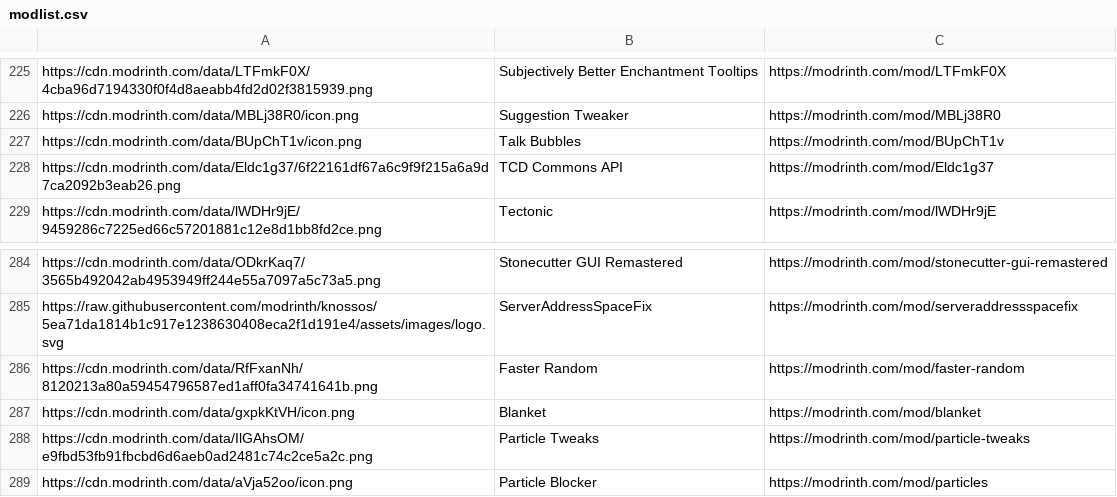
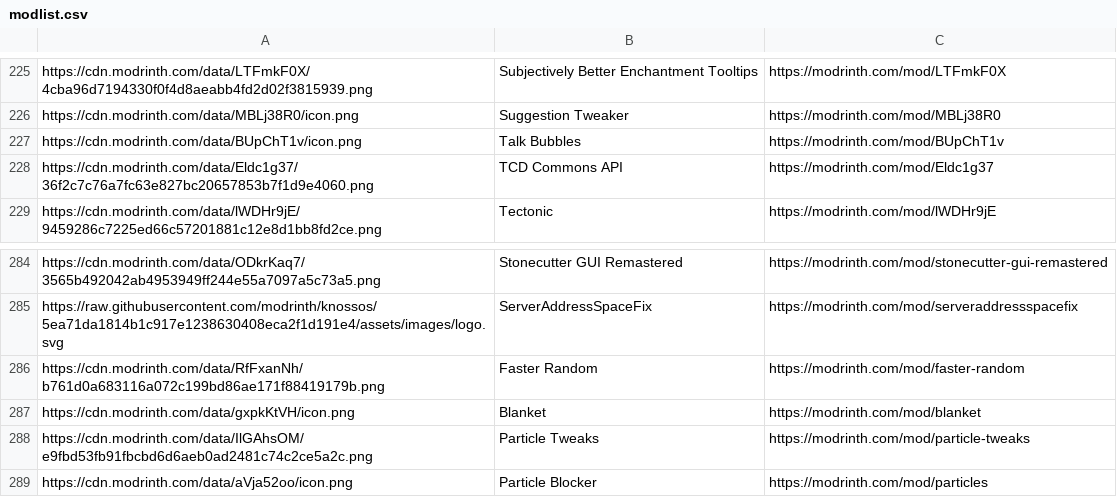
Before and after one commit to SteamWo1f/OOS, a CSV file: modlist/modlist.csv, drawn as a sheet; only a part is shown, gaps mark what is left out; the diff covers the shown part only.

```diff
--- a/modlist/modlist.csv
+++ b/modlist/modlist.csv
@@ -227,3 +227,3 @@ https://cdn.modrinth.com/data/MBLj38R0/icon.png,Suggestion Tweaker,https://modri
 https://cdn.modrinth.com/data/BUpChT1v/icon.png,Talk Bubbles,https://modrinth.com/mod/BUpChT1v
-https://cdn.modrinth.com/data/Eldc1g37/6f22161df67a6c9f9f215a6a9d7ca2092b3eab26.png,TCD Commons API,https://modrinth.com/mod/Eldc1g37
+https://cdn.modrinth.com/data/Eldc1g37/36f2c7c76a7fc63e827bc20657853b7f1d9e4060.png,TCD Commons API,https://modrinth.com/mod/Eldc1g37
 https://cdn.modrinth.com/data/lWDHr9jE/9459286c7225ed66c57201881c12e8d1bb8fd2ce.png,Tectonic,https://modrinth.com/mod/lWDHr9jE
@@ -285,3 +285,3 @@ https://cdn.modrinth.com/data/ODkrKaq7/3565b492042ab4953949ff244e55a7097a5c73a5.
 https://raw.githubusercontent.com/modrinth/knossos/5ea71da1814b1c917e1238630408eca2f1d191e4/assets/images/logo.svg,ServerAddressSpaceFix,https://modrinth.com/mod/serveraddressspacefix
-https://cdn.modrinth.com/data/RfFxanNh/8120213a80a59454796587ed1aff0fa34741641b.png,Faster Random,https://modrinth.com/mod/faster-random
+https://cdn.modrinth.com/data/RfFxanNh/b761d0a683116a072c199bd86ae171f88419179b.png,Faster Random,https://modrinth.com/mod/faster-random
 https://cdn.modrinth.com/data/gxpkKtVH/icon.png,Blanket,https://modrinth.com/mod/blanket
```
Also changed, not shown: 8 edited cells elsewhere in this file, 7 other files.
